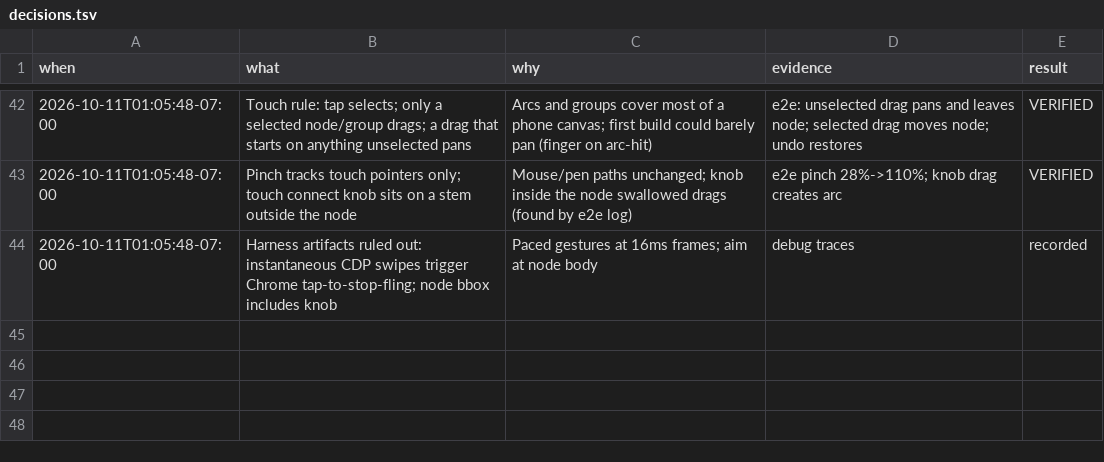
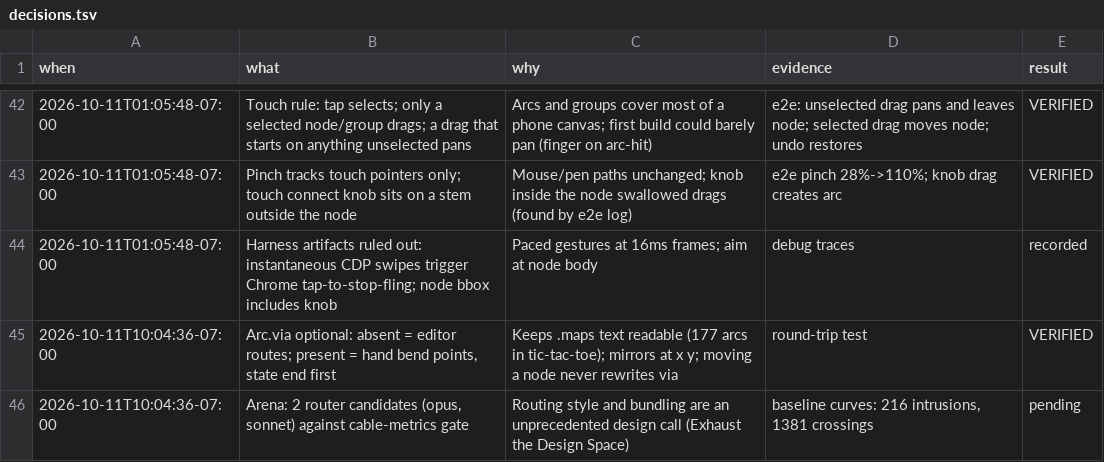
Before and after one commit to enduring-game-standard/maps-notation, a TSV file: .work/decisions.tsv, drawn as a sheet; only a part is shown, gaps mark what is left out; the diff names each change by its address in the sheet, - before the commit and + after, or states it on an @@ line.

```diff
--- a/.work/decisions.tsv
+++ b/.work/decisions.tsv
+row 45: 2026-10-11T10:04:36-07:00 | Arc.via optional: absent = editor routes; present = hand bend points, state end first | Keeps .maps text readable (177 arcs in tic-tac-toe); mirrors at x y; moving a node never rewrites via | round-trip test | VERIFIED
+row 46: 2026-10-11T10:04:36-07:00 | Arena: 2 router candidates (opus, sonnet) against cable-metrics gate | Routing style and bundling are an unprecedented design call (Exhaust the Design Space) | baseline curves: 216 intrusions, 1381 crossings | pending
```
Also changed, not shown: 2 other files.
